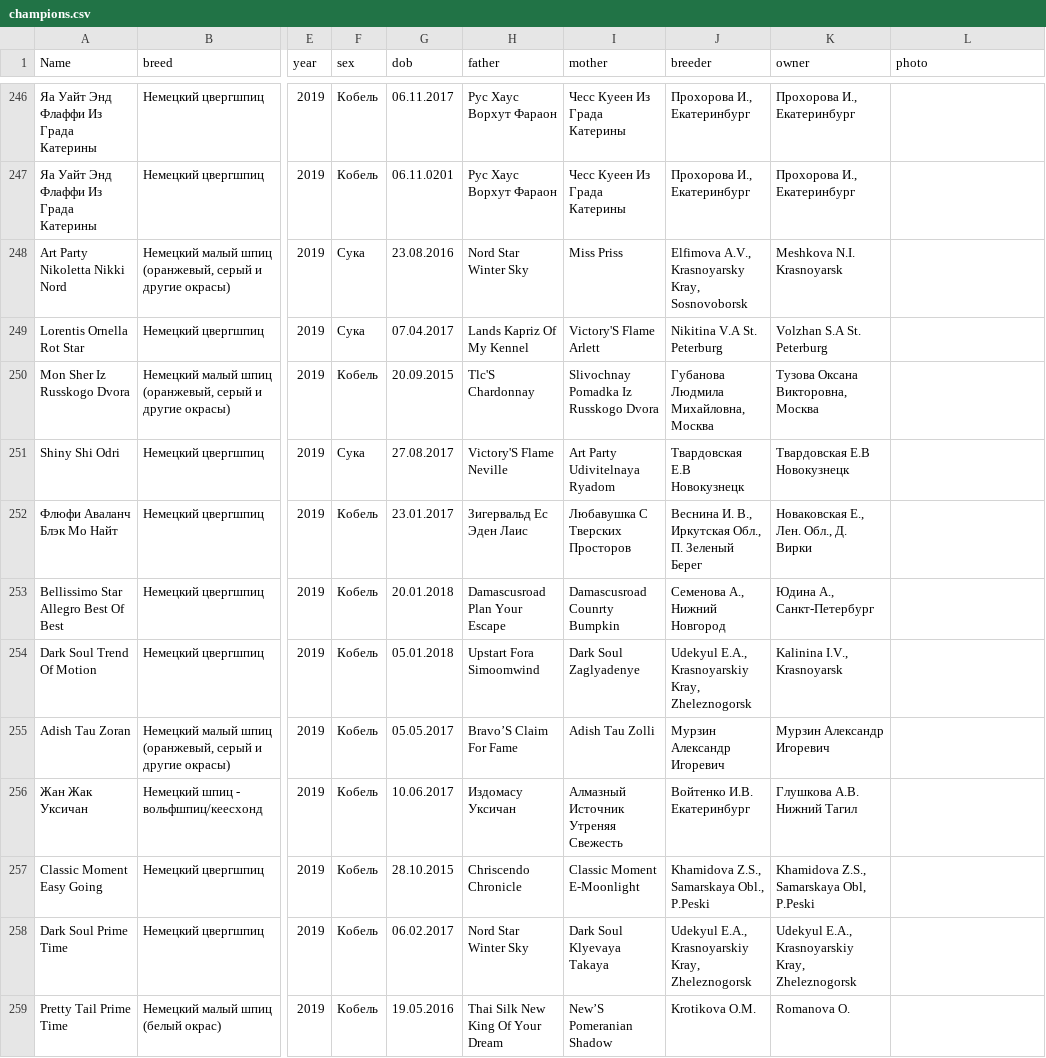
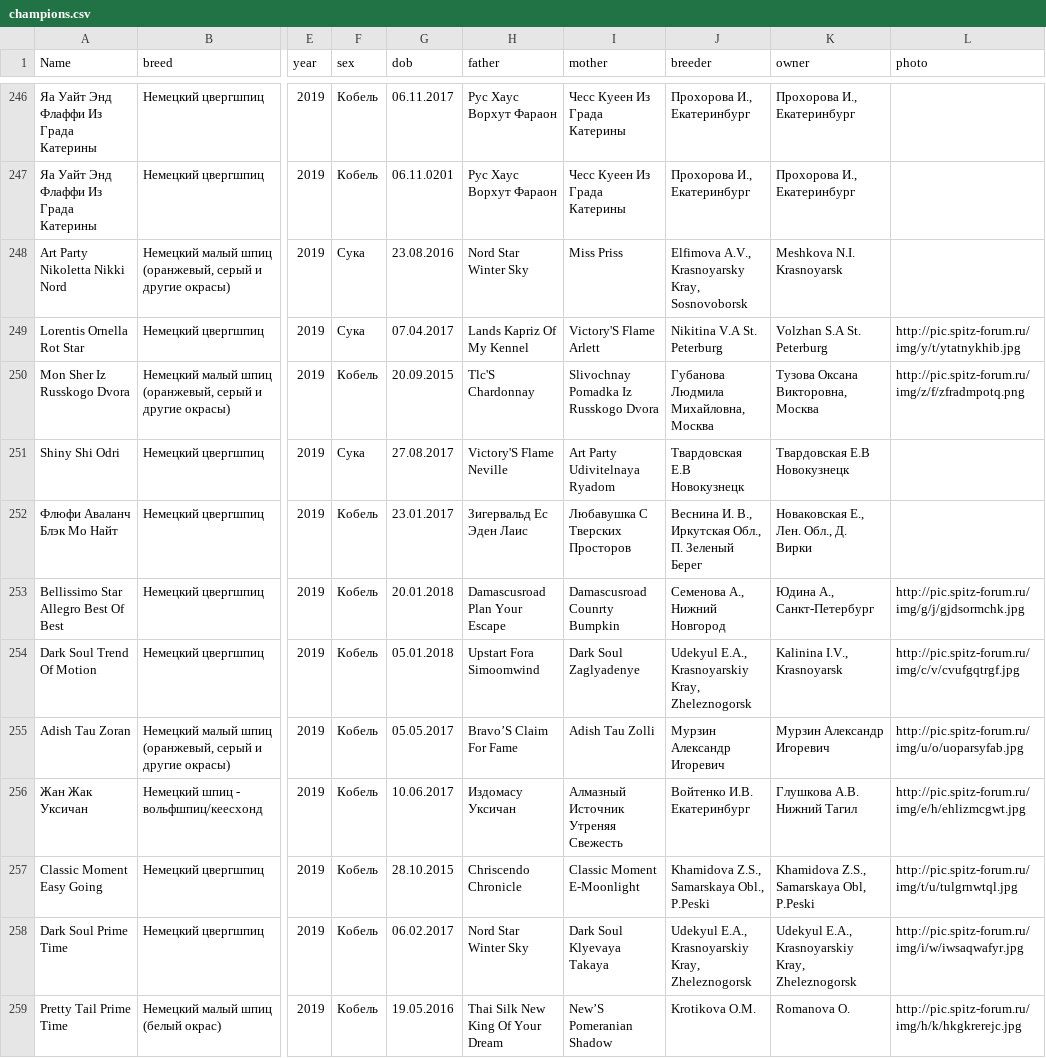
Before and after one commit to Itzamna/nkp-spitz, a CSV file: _data/champions.csv, drawn as a sheet; only a part is shown, gaps mark what is left out; the diff covers the shown part only; the diff names each change by its address in the sheet, - before the commit and + after, or states it on an @@ line.

```diff
--- a/_data/champions.csv
+++ b/_data/champions.csv
-L249 (photo): (empty)
+L249 (photo): http://pic.spitz-forum.ru/img/y/t/ytatnykhib.jpg
-L250 (photo): (empty)
+L250 (photo): http://pic.spitz-forum.ru/img/z/f/zfradmpotq.png
-L253 (photo): (empty)
+L253 (photo): http://pic.spitz-forum.ru/img/g/j/gjdsormchk.jpg
-L254 (photo): (empty)
+L254 (photo): http://pic.spitz-forum.ru/img/c/v/cvufgqtrgf.jpg
-L255 (photo): (empty)
+L255 (photo): http://pic.spitz-forum.ru/img/u/o/uoparsyfab.jpg
-L256 (photo): (empty)
+L256 (photo): http://pic.spitz-forum.ru/img/e/h/ehlizmcgwt.jpg
-L257 (photo): (empty)
+L257 (photo): http://pic.spitz-forum.ru/img/t/u/tulgrnwtql.jpg
-L258 (photo): (empty)
+L258 (photo): http://pic.spitz-forum.ru/img/i/w/iwsaqwafyr.jpg
-L259 (photo): (empty)
+L259 (photo): http://pic.spitz-forum.ru/img/h/k/hkgkrerejc.jpg
```
Also changed, not shown: 12 edited cells elsewhere in this file, _data/clubs.csv, _data/members.csv, 1 other file.
